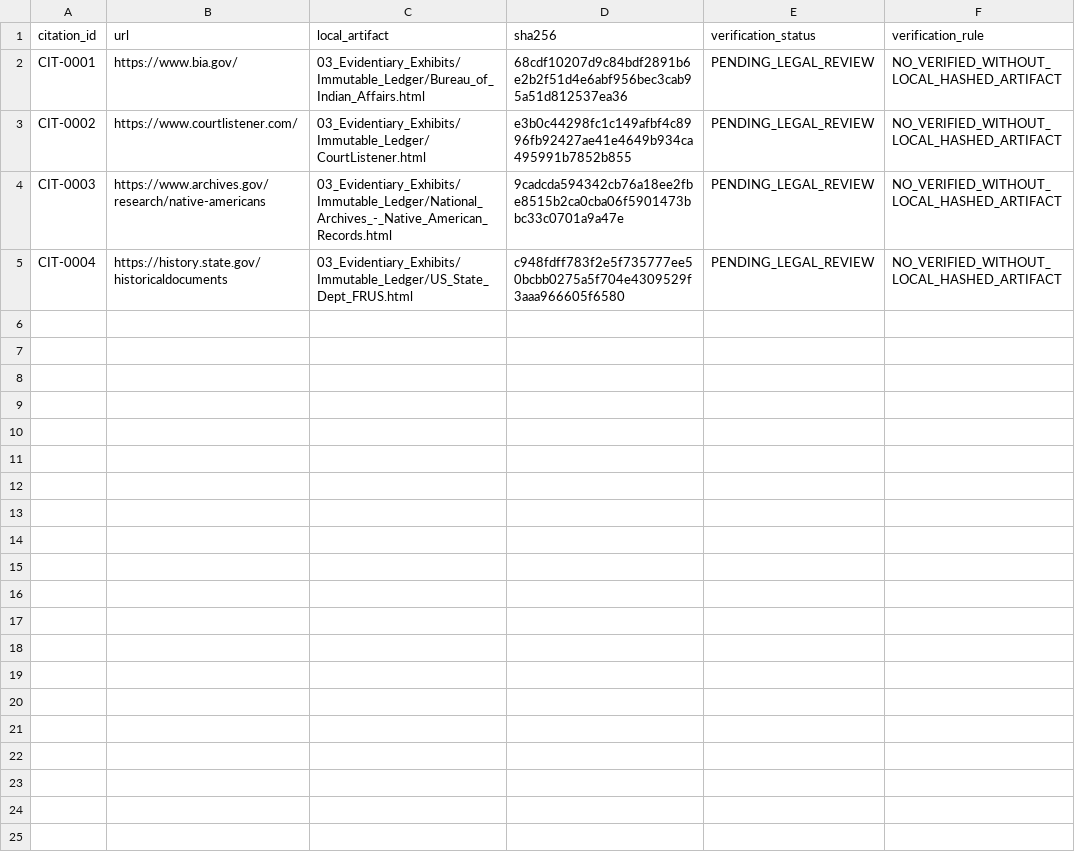
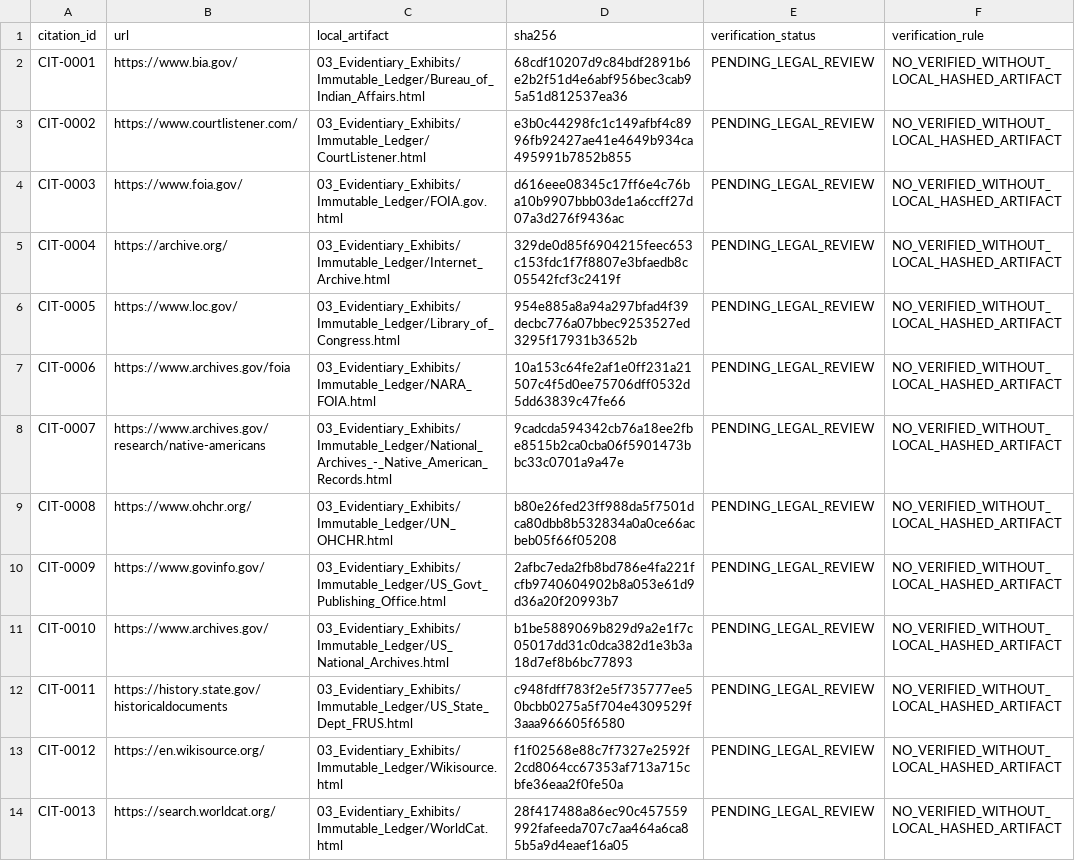
Before and after one commit to GlobalRestitutionAlliance/turtle-island-us-ak-klawock-cooperative-association-master-litigation, a CSV file: 03_Evidentiary_Exhibits/CITATION_INDEX.csv, drawn as a sheet.

Commit message:
Batch 2b: harvest expanded sources, citations, manifests

```diff
--- a/03_Evidentiary_Exhibits/CITATION_INDEX.csv
+++ b/03_Evidentiary_Exhibits/CITATION_INDEX.csv
@@ -3,3 +3,12 @@ CIT-0001,https://www.bia.gov/,03_Evidentiary_Exhibits/Immutable_Ledger/Bureau_of
 CIT-0002,https://www.courtlistener.com/,03_Evidentiary_Exhibits/Immutable_Ledger/CourtListener.html,e3b0c44298fc1c149afbf4c8996fb92427ae41e4649b934ca495991b7852b855,PENDING_LEGAL_REVIEW,NO_VERIFIED_WITHOUT_LOCAL_HASHED_ARTIFACT
-CIT-0003,https://www.archives.gov/research/native-americans,03_Evidentiary_Exhibits/Immutable_Ledger/National_Archives_-_Native_American_Records.html,9cadcda594342cb76a18ee2fbe8515b2ca0cba06f5901473bbc33c0701a9a47e,PENDING_LEGAL_REVIEW,NO_VERIFIED_WITHOUT_LOCAL_HASHED_ARTIFACT
-CIT-0004,https://history.state.gov/historicaldocuments,03_Evidentiary_Exhibits/Immutable_Ledger/US_State_Dept_FRUS.html,c948fdff783f2e5f735777ee50bcbb0275a5f704e4309529f3aaa966605f6580,PENDING_LEGAL_REVIEW,NO_VERIFIED_WITHOUT_LOCAL_HASHED_ARTIFACT
+CIT-0003,https://www.foia.gov/,03_Evidentiary_Exhibits/Immutable_Ledger/FOIA.gov.html,d616eee08345c17ff6e4c76ba10b9907bbb03de1a6ccff27d07a3d276f9436ac,PENDING_LEGAL_REVIEW,NO_VERIFIED_WITHOUT_LOCAL_HASHED_ARTIFACT
+CIT-0004,https://archive.org/,03_Evidentiary_Exhibits/Immutable_Ledger/Internet_Archive.html,329de0d85f6904215feec653c153fdc1f7f8807e3bfaedb8c05542fcf3c2419f,PENDING_LEGAL_REVIEW,NO_VERIFIED_WITHOUT_LOCAL_HASHED_ARTIFACT
+CIT-0005,https://www.loc.gov/,03_Evidentiary_Exhibits/Immutable_Ledger/Library_of_Congress.html,954e885a8a94a297bfad4f39decbc776a07bbec9253527ed3295f17931b3652b,PENDING_LEGAL_REVIEW,NO_VERIFIED_WITHOUT_LOCAL_HASHED_ARTIFACT
+CIT-0006,https://www.archives.gov/foia,03_Evidentiary_Exhibits/Immutable_Ledger/NARA_FOIA.html,10a153c64fe2af1e0ff231a21507c4f5d0ee75706dff0532d5dd63839c47fe66,PENDING_LEGAL_REVIEW,NO_VERIFIED_WITHOUT_LOCAL_HASHED_ARTIFACT
+CIT-0007,https://www.archives.gov/research/native-americans,03_Evidentiary_Exhibits/Immutable_Ledger/National_Archives_-_Native_American_Records.html,9cadcda594342cb76a18ee2fbe8515b2ca0cba06f5901473bbc33c0701a9a47e,PENDING_LEGAL_REVIEW,NO_VERIFIED_WITHOUT_LOCAL_HASHED_ARTIFACT
+CIT-0008,https://www.ohchr.org/,03_Evidentiary_Exhibits/Immutable_Ledger/UN_OHCHR.html,b80e26fed23ff988da5f7501dca80dbb8b532834a0a0ce66acbeb05f66f05208,PENDING_LEGAL_REVIEW,NO_VERIFIED_WITHOUT_LOCAL_HASHED_ARTIFACT
+CIT-0009,https://www.govinfo.gov/,03_Evidentiary_Exhibits/Immutable_Ledger/US_Govt_Publishing_Office.html,2afbc7eda2fb8bd786e4fa221fcfb9740604902b8a053e61d9d36a20f20993b7,PENDING_LEGAL_REVIEW,NO_VERIFIED_WITHOUT_LOCAL_HASHED_ARTIFACT
+CIT-0010,https://www.archives.gov/,03_Evidentiary_Exhibits/Immutable_Ledger/US_National_Archives.html,b1be5889069b829d9a2e1f7c05017dd31c0dca382d1e3b3a18d7ef8b6bc77893,PENDING_LEGAL_REVIEW,NO_VERIFIED_WITHOUT_LOCAL_HASHED_ARTIFACT
+CIT-0011,https://history.state.gov/historicaldocuments,03_Evidentiary_Exhibits/Immutable_Ledger/US_State_Dept_FRUS.html,c948fdff783f2e5f735777ee50bcbb0275a5f704e4309529f3aaa966605f6580,PENDING_LEGAL_REVIEW,NO_VERIFIED_WITHOUT_LOCAL_HASHED_ARTIFACT
+CIT-0012,https://en.wikisource.org/,03_Evidentiary_Exhibits/Immutable_Ledger/Wikisource.html,f1f02568e88c7f7327e2592f2cd8064cc67353af713a715cbfe36eaa2f0fe50a,PENDING_LEGAL_REVIEW,NO_VERIFIED_WITHOUT_LOCAL_HASHED_ARTIFACT
+CIT-0013,https://search.worldcat.org/,03_Evidentiary_Exhibits/Immutable_Ledger/WorldCat.html,28f417488a86ec90c457559992fafeeda707c7aa464a6ca85b5a9d4eaef16a05,PENDING_LEGAL_REVIEW,NO_VERIFIED_WITHOUT_LOCAL_HASHED_ARTIFACT
```
Also changed, not shown: 34 other files.
